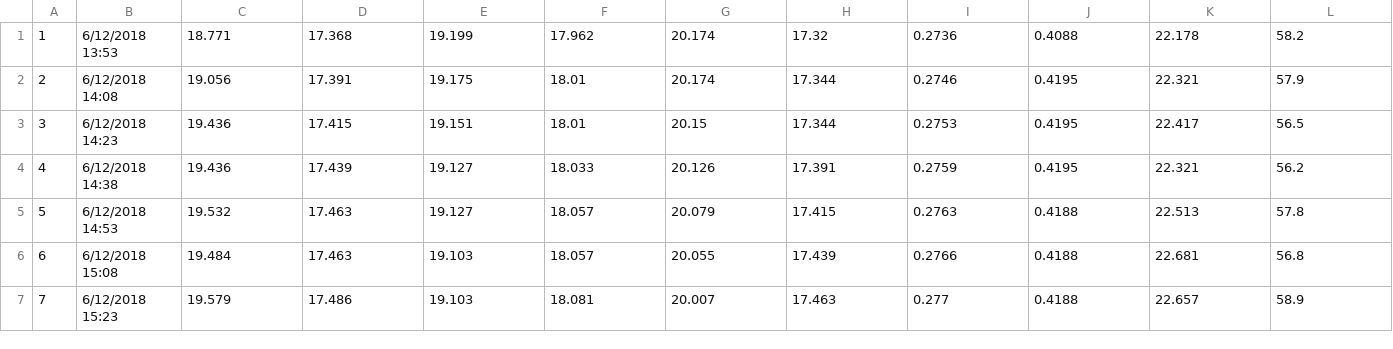
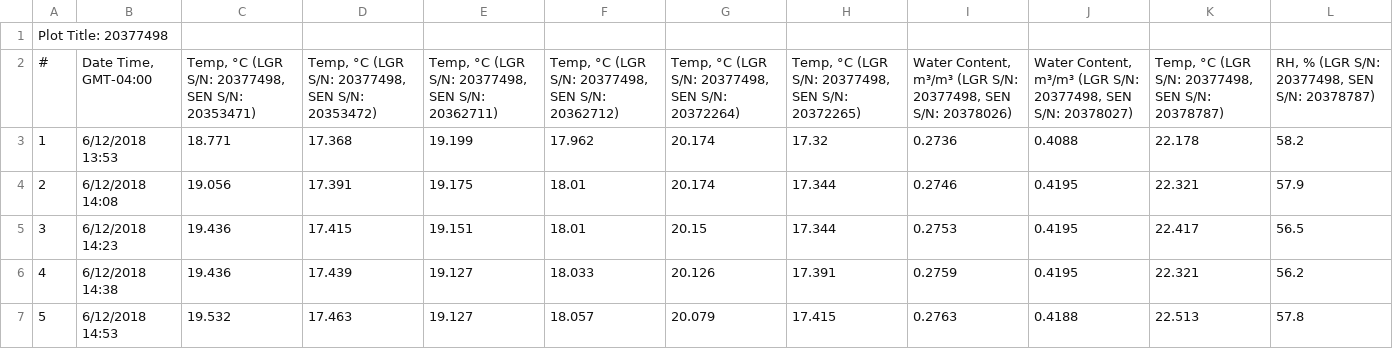
Before and after one commit to PNNL-PREMIS/PREMIS-ghg, a CSV file: weather_data/20377498_HSLE_20180621.csv, drawn as a sheet; only a part is shown; the shorter side is filled out with more unchanged rows; the diff names each change by its address in the sheet, - before the commit and + after, or states it on an @@ line.

```diff
--- a/weather_data/20377498_HSLE_20180621.csv
+++ b/weather_data/20377498_HSLE_20180621.csv
+row 1: Plot Title: 20377498
+row 2: # | Date Time, GMT-04:00 | Temp, °C (LGR S/N: 20377498, SEN S/N: 20353471) | Temp, °C (LGR S/N: 20377498, SEN S/N: 20353472) | Temp, °C (LGR S/N: 20377498, SEN S/N: 20362711) | Temp, °C (LGR S/N: 20377498, SEN S/N: 20362712) | Temp, °C (LGR S/N: 20377498, SEN S/N: 20372264) | Temp, °C (LGR S/N: 20377498, SEN S/N: 20372265) | Water Content, m³/m³ (LGR S/N: 20377498, SEN S/N: 20378026) | Water Content, m³/m³ (LGR S/N: 20377498, SEN S/N: 20378027) | Temp, °C (LGR S/N: 20377498, SEN S/N: 20378787) | RH, % (LGR S/N: 20377498, SEN S/N: 20378787)
```
Also changed, not shown: 1 other file.
